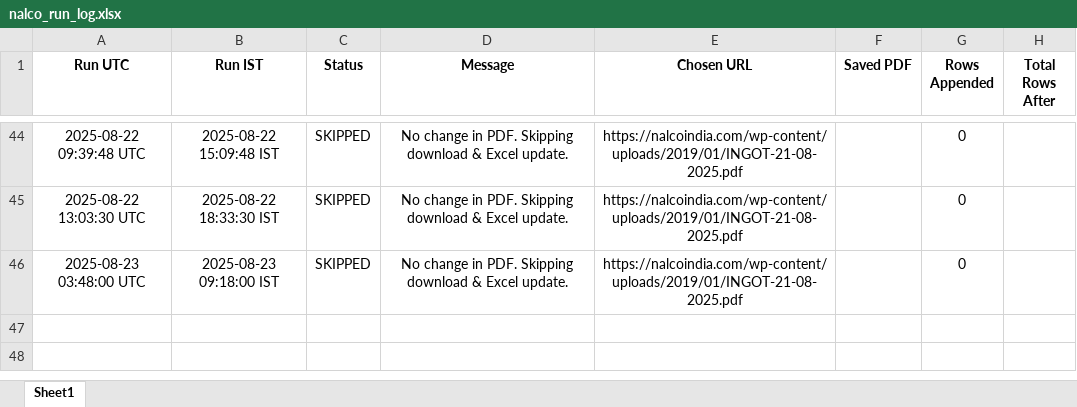
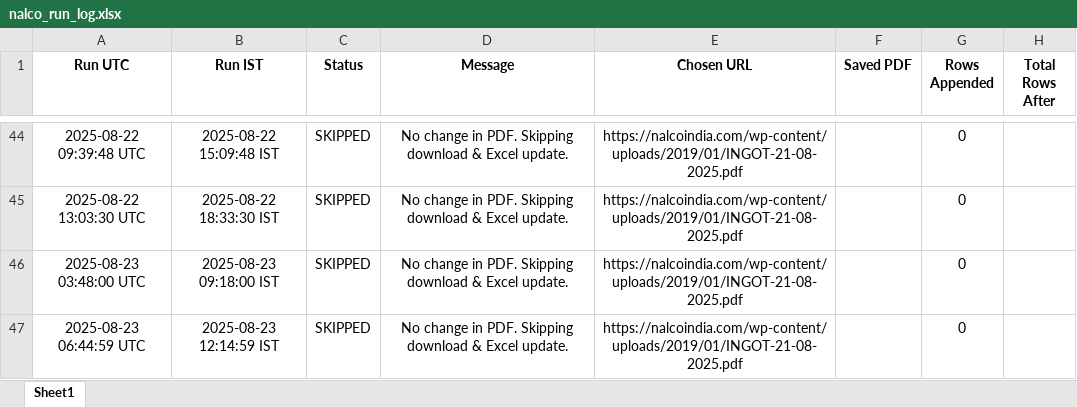
Before and after one commit to ajeeshaju1990/nalco_circular_downloader, an Excel workbook: data/nalco_run_log.xlsx, sheet Sheet1, drawn as a sheet; only a part is shown, gaps mark what is left out; values as stored, in another font and other column widths than the file's, no borders; the diff names each change by its address in the sheet, - before the commit and + after, or states it on an @@ line.

```diff
--- a/data/nalco_run_log.xlsx (sheet Sheet1)
+++ b/data/nalco_run_log.xlsx (sheet Sheet1)
+row 47: 2025-08-23 06:44:59 UTC | 2025-08-23 12:14:59 IST | SKIPPED | No change in PDF. Skipping download & Excel update. | https://nalcoindia.com/wp-content/uploads/2019/01/INGOT-21-08-2025.pdf |  | 0
```
